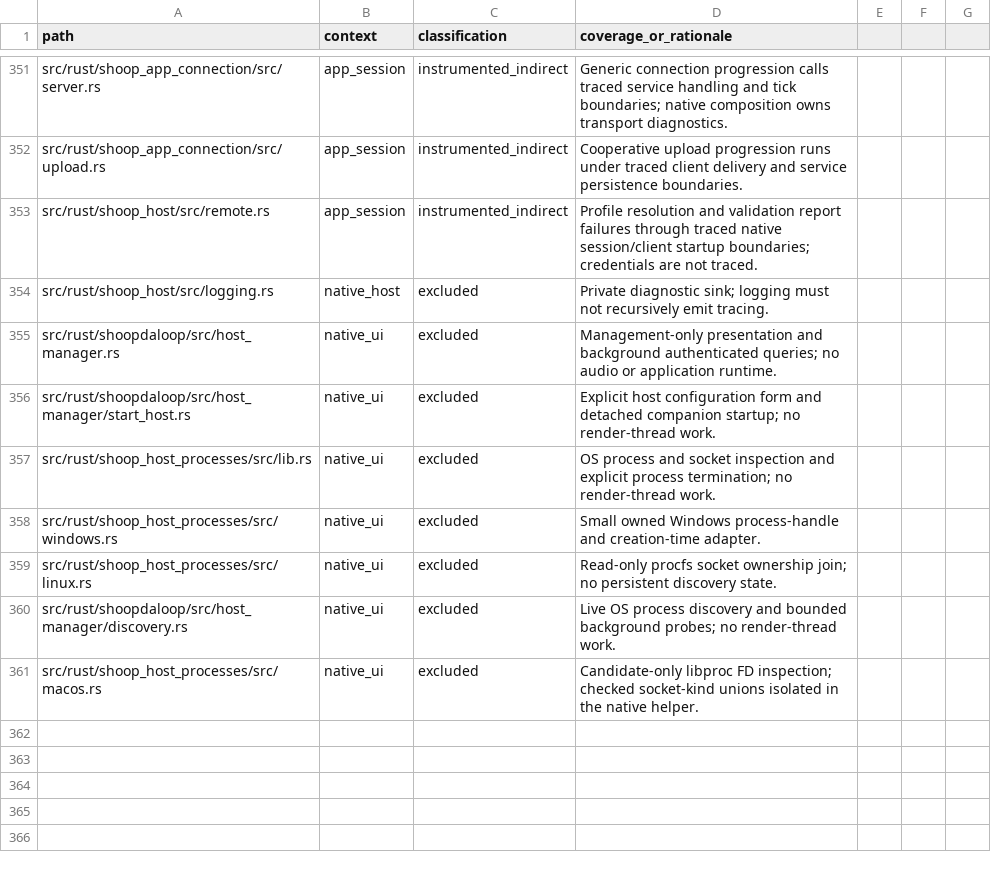
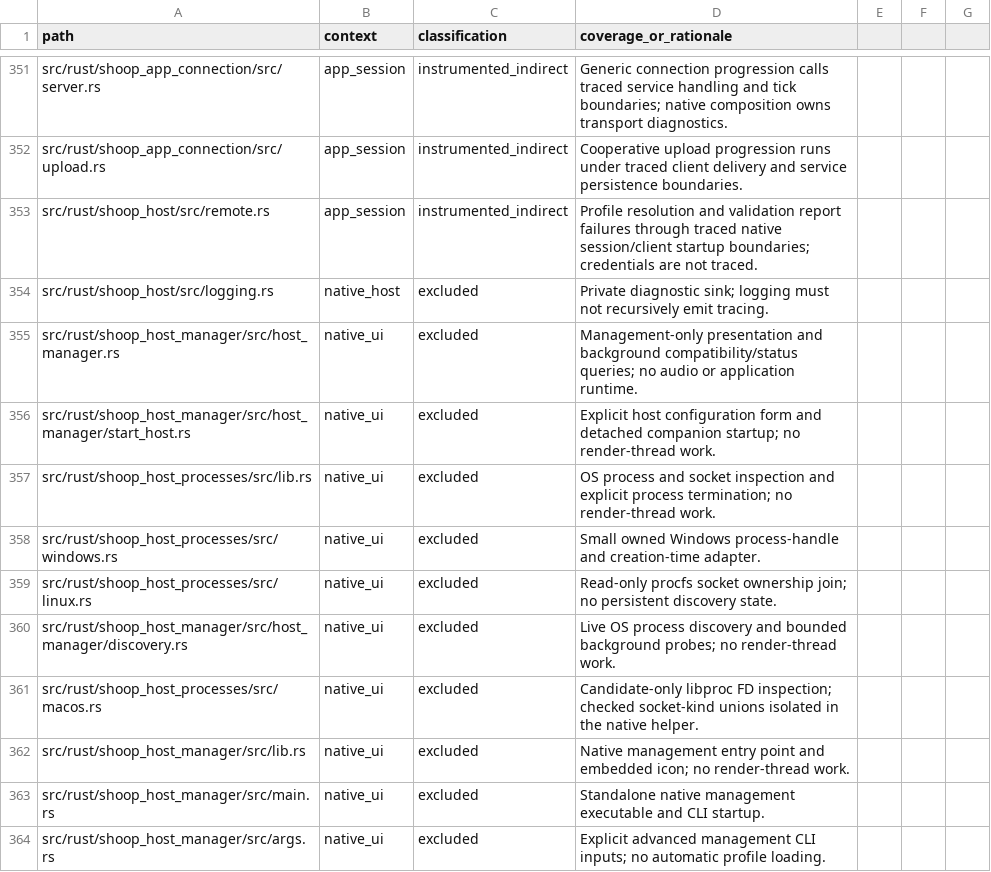
Before and after one commit to SanderVocke/shoopdaloop, a CSV file: docs/tracing_coverage.csv, drawn as a sheet; only a part is shown, gaps mark what is left out.

Commit message:
Give Host Manager its own executable and desktop entry

```diff
--- a/docs/tracing_coverage.csv
+++ b/docs/tracing_coverage.csv
@@ -354,4 +354,4 @@ src/rust/shoop_host/src/remote.rs,app_session,instrumented_indirect,Profile reso
 src/rust/shoop_host/src/logging.rs,native_host,excluded,Private diagnostic sink; logging must not recursively emit tracing.
-src/rust/shoopdaloop/src/host_manager.rs,native_ui,excluded,Management-only presentation and background authenticated queries; no audio or application runtime.
-src/rust/shoopdaloop/src/host_manager/start_host.rs,native_ui,excluded,Explicit host configuration form and detached companion startup; no render-thread work.
+src/rust/shoop_host_manager/src/host_manager.rs,native_ui,excluded,Management-only presentation and background compatibility/status queries; no audio or application runtime.
+src/rust/shoop_host_manager/src/host_manager/start_host.rs,native_ui,excluded,Explicit host configuration form and detached companion startup; no render-thread work.
 src/rust/shoop_host_processes/src/lib.rs,native_ui,excluded,OS process and socket inspection and explicit process termination; no render-thread work.
@@ -359,3 +359,6 @@ src/rust/shoop_host_processes/src/windows.rs,native_ui,excluded,Small owned Wind
 src/rust/shoop_host_processes/src/linux.rs,native_ui,excluded,Read-only procfs socket ownership join; no persistent discovery state.
-src/rust/shoopdaloop/src/host_manager/discovery.rs,native_ui,excluded,Live OS process discovery and bounded background probes; no render-thread work.
+src/rust/shoop_host_manager/src/host_manager/discovery.rs,native_ui,excluded,Live OS process discovery and bounded background probes; no render-thread work.
 src/rust/shoop_host_processes/src/macos.rs,native_ui,excluded,Candidate-only libproc FD inspection; checked socket-kind unions isolated in the native helper.
+src/rust/shoop_host_manager/src/lib.rs,native_ui,excluded,Native management entry point and embedded icon; no render-thread work.
+src/rust/shoop_host_manager/src/main.rs,native_ui,excluded,Standalone native management executable and CLI startup.
+src/rust/shoop_host_manager/src/args.rs,native_ui,excluded,Explicit advanced management CLI inputs; no automatic profile loading.
```
Also changed, not shown: 24 other files.
